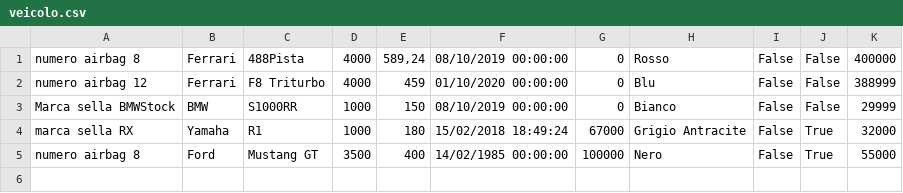
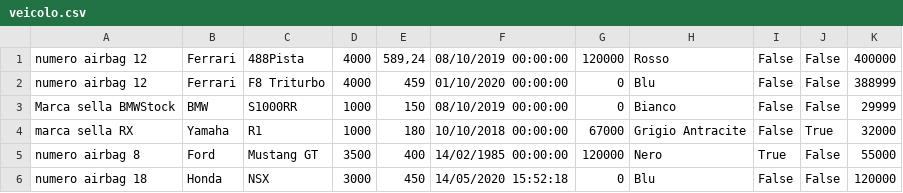
Before and after one commit to vallauri-ict/car-shop-JustSteve23, a CSV file: winFormProject/bin/Debug/veicolo.csv, drawn as a sheet.

```diff
--- a/winFormProject/bin/Debug/veicolo.csv
+++ b/winFormProject/bin/Debug/veicolo.csv
@@ -1,5 +1,6 @@
-numero airbag 8|Ferrari|488Pista|4000|589,24|08/10/2019 00:00:00|0|Rosso|False|False|400000
+numero airbag 12|Ferrari|488Pista|4000|589,24|08/10/2019 00:00:00|120000|Rosso|False|False|400000
 numero airbag 12|Ferrari|F8 Triturbo|4000|459|01/10/2020 00:00:00|0|Blu|False|False|388999
 Marca sella BMWStock|BMW|S1000RR|1000|150|08/10/2019 00:00:00|0|Bianco|False|False|29999
-marca sella RX|Yamaha|R1|1000|180|15/02/2018 18:49:24|67000|Grigio Antracite|False|True|32000
-numero airbag 8|Ford|Mustang GT|3500|400|14/02/1985 00:00:00|100000|Nero|False|True|55000
+marca sella RX|Yamaha|R1|1000|180|10/10/2018 00:00:00|67000|Grigio Antracite|False|True|32000
+numero airbag 8|Ford|Mustang GT|3500|400|14/02/1985 00:00:00|120000|Nero|True|False|55000
+numero airbag 18|Honda|NSX|3000|450|14/05/2020 15:52:18|0|Blu|False|False|120000
```
Also changed, not shown: 19 other files.
